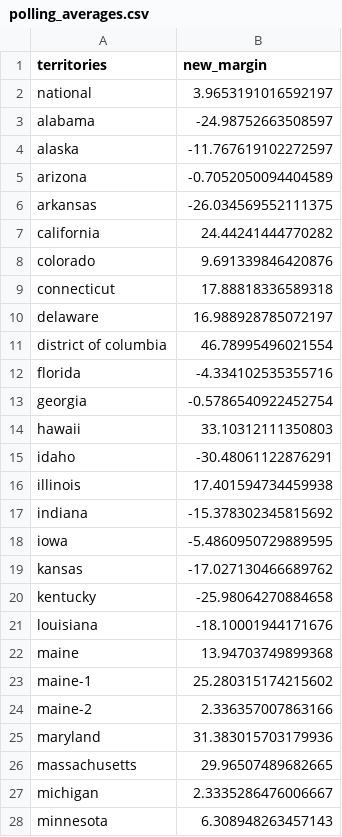
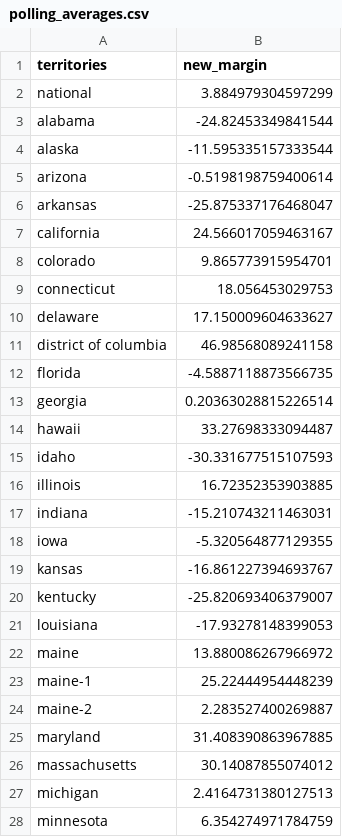
Before and after one commit to hacking-the-election/2024_hte_election_model, a CSV file: data/polling_averages.csv, drawn as a sheet; only a part is shown; the diff covers the shown part only.

```diff
--- a/data/polling_averages.csv
+++ b/data/polling_averages.csv
@@ -1,28 +1,28 @@
 territories,new_margin
-national,3.9653191016592197
-alabama,-24.98752663508597
-alaska,-11.767619102272597
-arizona,-0.7052050094404589
-arkansas,-26.034569552111375
-california,24.44241444770282
-colorado,9.691339846420876
-connecticut,17.88818336589318
-delaware,16.988928785072197
-district of columbia,46.78995496021554
-florida,-4.334102535355716
-georgia,-0.5786540922452754
-hawaii,33.10312111350803
-idaho,-30.48061122876291
-illinois,17.401594734459938
-indiana,-15.378302345815692
-iowa,-5.4860950729889595
-kansas,-17.027130466689762
-kentucky,-25.98064270884658
-louisiana,-18.10001944171676
-maine,13.94703749899368
-maine-1,25.280315174215602
-maine-2,2.336357007863166
-maryland,31.383015703179936
-massachusetts,29.96507489682665
-michigan,2.3335286476006667
-minnesota,6.308948263457143
+national,3.884979304597299
+alabama,-24.82453349841544
+alaska,-11.595335157333544
+arizona,-0.5198198759400614
+arkansas,-25.875337176468047
+california,24.566017059463167
+colorado,9.865773915954701
+connecticut,18.056453029753
+delaware,17.150009604633627
+district of columbia,46.98568089241158
+florida,-4.5887118873566735
+georgia,0.20363028815226514
+hawaii,33.27698333094487
+idaho,-30.331677515107593
+illinois,16.72352353903885
+indiana,-15.210743211463031
+iowa,-5.320564877129355
+kansas,-16.861227394693767
+kentucky,-25.820693406379007
+louisiana,-17.93278148399053
+maine,13.880086267966972
+maine-1,25.22444954448239
+maine-2,2.283527400269887
+maryland,31.408390863967885
+massachusetts,30.14087855074012
+michigan,2.4164731380127513
+minnesota,6.354274971784759
```
Also changed, not shown: 30 edited cells elsewhere in this file, data/raw_averages.csv, data/state_weights.csv, 7 other files.
